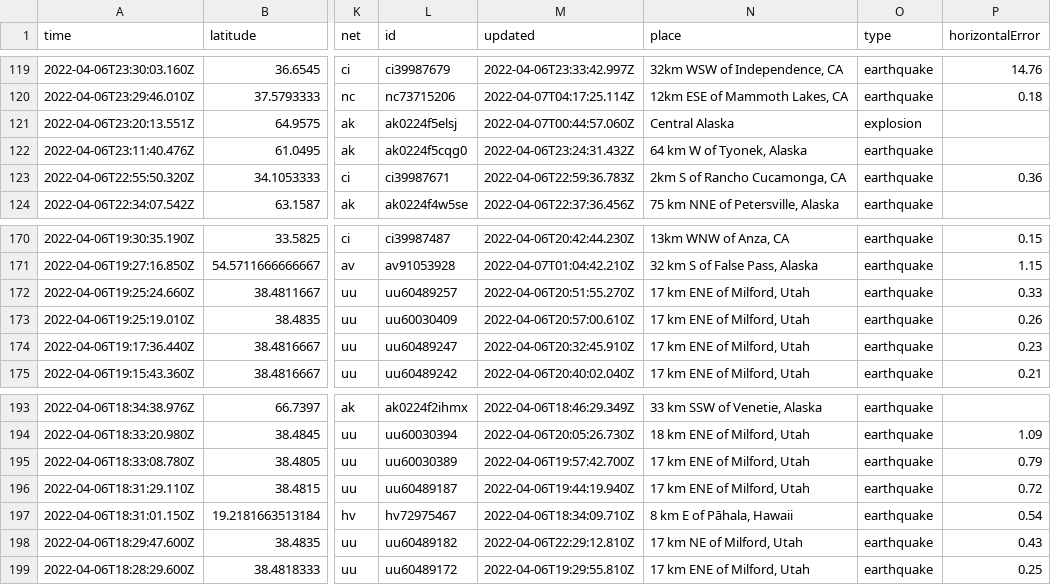
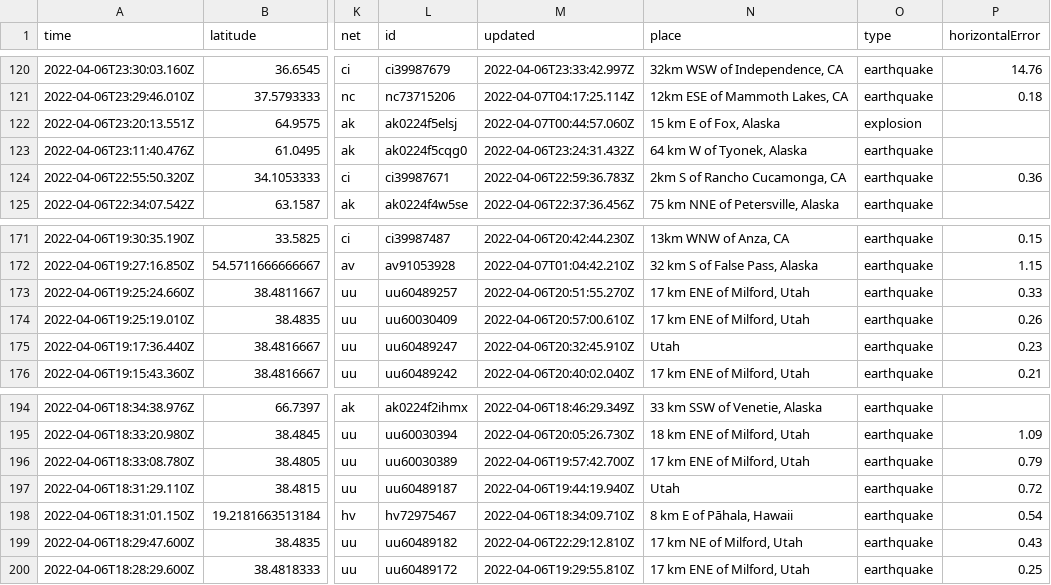
Before and after one commit to profrobwells/nicar22-github-actions, a CSV file: usgs_current.csv, drawn as a sheet; only a part is shown, gaps mark what is left out; addresses are those after the commit; the diff covers the shown part only; the diff names each change by its address in the sheet, - before the commit and + after, or states it on an @@ line.

```diff
--- a/usgs_current.csv
+++ b/usgs_current.csv
-N122 (place): Central Alaska
+N122 (place): 15 km E of Fox, Alaska
-N175 (place): 17 km ENE of Milford, Utah
+N175 (place): Utah
-N197 (place): 17 km ENE of Milford, Utah
+N197 (place): Utah
```
Also changed, not shown: 1 added row, 4 removed rows and 5 edited cells elsewhere in this file, 1 other file.
